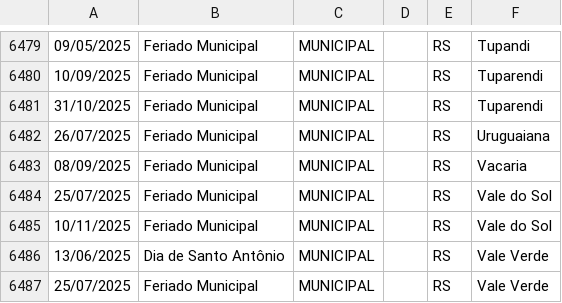
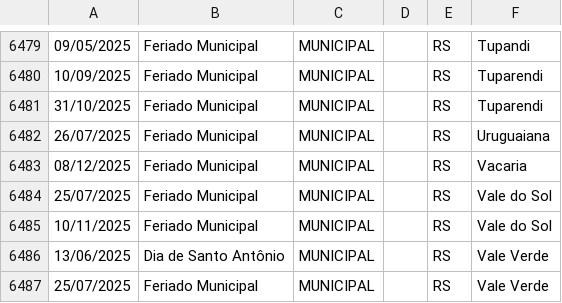
Before and after one commit to joaopbini/feriados-brasil, a CSV file: dados/feriados/municipal/csv/2025.csv, drawn as a sheet; only a part is shown, gaps mark what is left out.

```diff
--- a/dados/feriados/municipal/csv/2025.csv
+++ b/dados/feriados/municipal/csv/2025.csv
@@ -6482,3 +6482,3 @@
 26/07/2025,"Feriado Municipal",MUNICIPAL,"",RS,Uruguaiana
-08/09/2025,"Feriado Municipal",MUNICIPAL,"",RS,Vacaria
+08/12/2025,"Feriado Municipal",MUNICIPAL,"",RS,Vacaria
 25/07/2025,"Feriado Municipal",MUNICIPAL,"",RS,Vale do Sol
```
Also changed, not shown: dados/feriados/municipal/csv/2023.csv, dados/feriados/municipal/csv/2024.csv, 6 other files.
